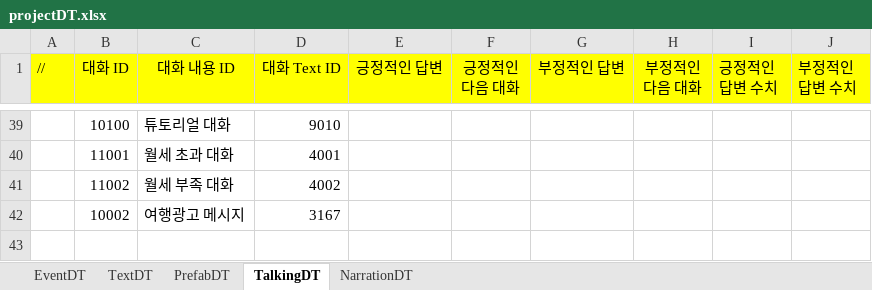
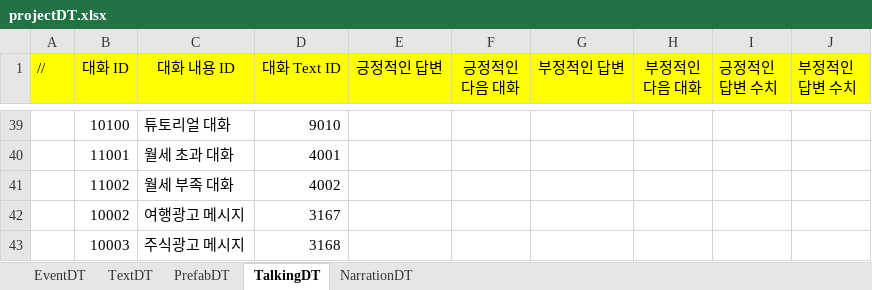
Before and after one commit to weariness00/Mandle_10Minute_Game, an Excel workbook: document/projectDT.xlsx, sheet TalkingDT, drawn as a sheet; only a part is shown, gaps mark what is left out; values as stored, in another font and other column widths than the file's, no borders; the diff names each change by its address in the sheet, - before the commit and + after, or states it on an @@ line.

```diff
--- a/document/projectDT.xlsx (sheet TalkingDT)
+++ b/document/projectDT.xlsx (sheet TalkingDT)
+row 43:  | 10003 | 주식광고 메시지 | 3168
```
Also changed, not shown: sheet NarrationDT, sheet EventDT, sheet TextDT, 16 other files.
